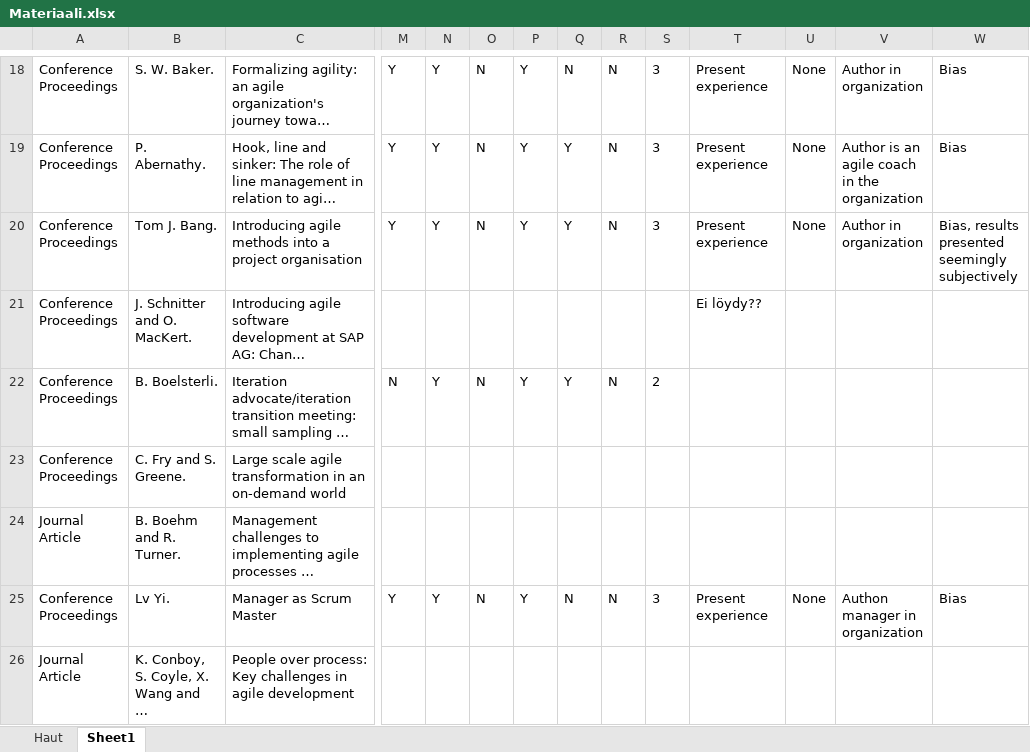
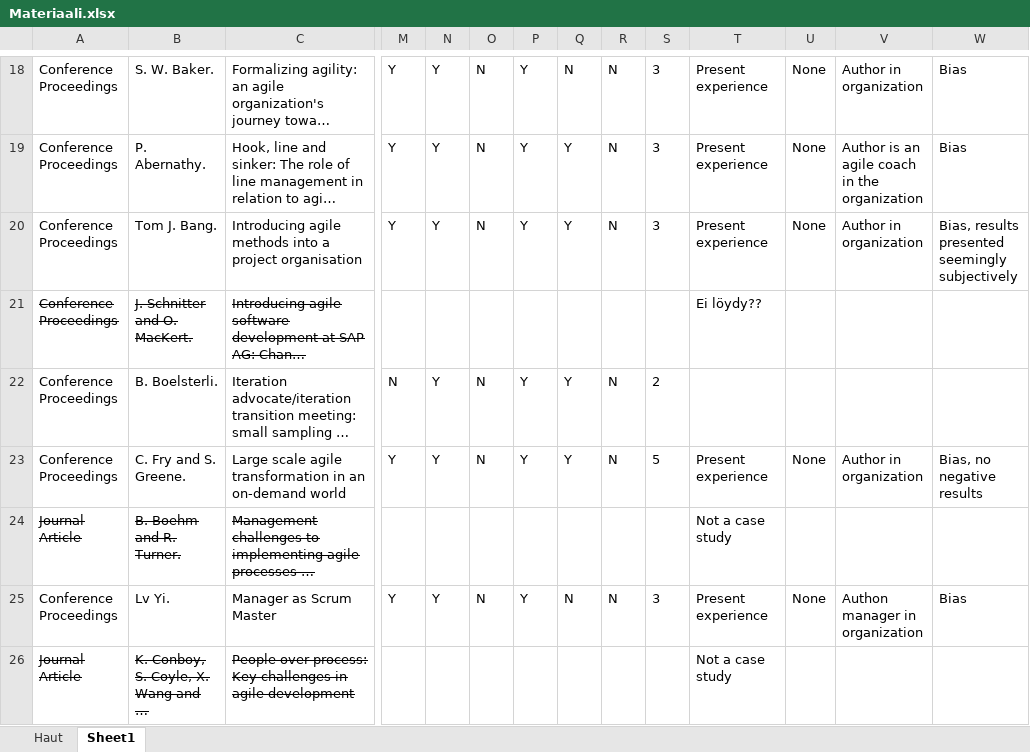
Before and after one commit to kdikert/Koulu_Kandi, an Excel workbook: Materiaali.xlsx, sheet Sheet1, drawn as a sheet; only a part is shown, gaps mark what is left out; long unchanged cells end in …; values as stored, in another font and other column widths than the file's, no borders; the diff covers the shown part only; the diff names each change by its address in the sheet, - before the commit and + after, or states it on an @@ line.

Commit message:
Analyzed articles

```diff
--- a/Materiaali.xlsx (sheet Sheet1)
+++ b/Materiaali.xlsx (sheet Sheet1)
-A21:C21 strikethrough: off
+A21:C21 strikethrough: on
-M23: (empty)
+M23: Y
-N23: (empty)
+N23: Y
-O23: (empty)
+O23: N
-P23: (empty)
+P23: Y
-Q23: (empty)
+Q23: Y
-R23: (empty)
+R23: N
-S23: (empty)
+S23: 5
-T23: (empty)
+T23: Present experience
-U23: (empty)
+U23: None
-V23: (empty)
+V23: Author in organization
-W23: (empty)
+W23: Bias, no negative results
-A24:C24 strikethrough: off
+A24:C24 strikethrough: on
-T24: (empty)
+T24: Not a case study
-A26:C26 strikethrough: off
+A26:C26 strikethrough: on
-T26: (empty)
+T26: Not a case study
```
Also changed, not shown: 33 edited cells and cell formats elsewhere in this sheet, formulas that keep their value.
